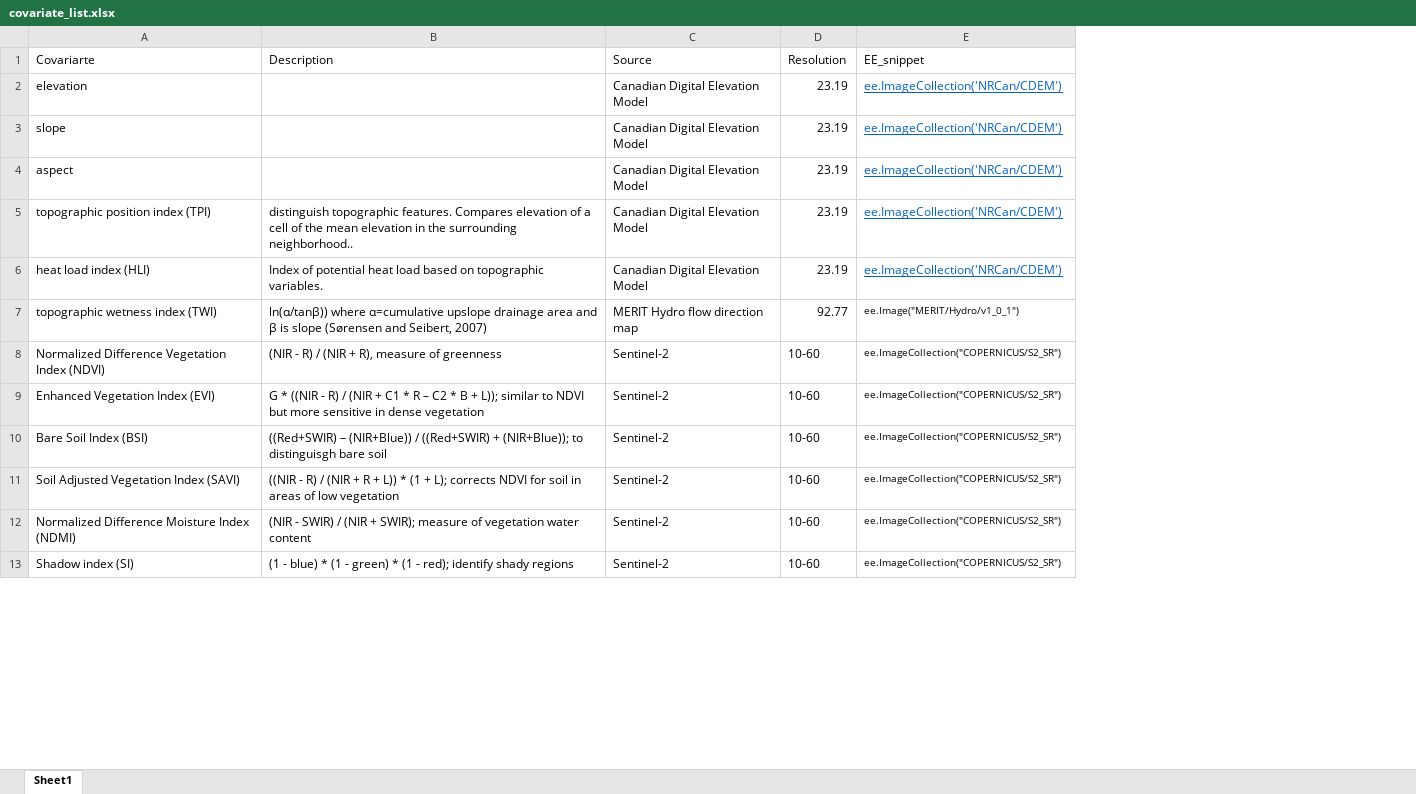
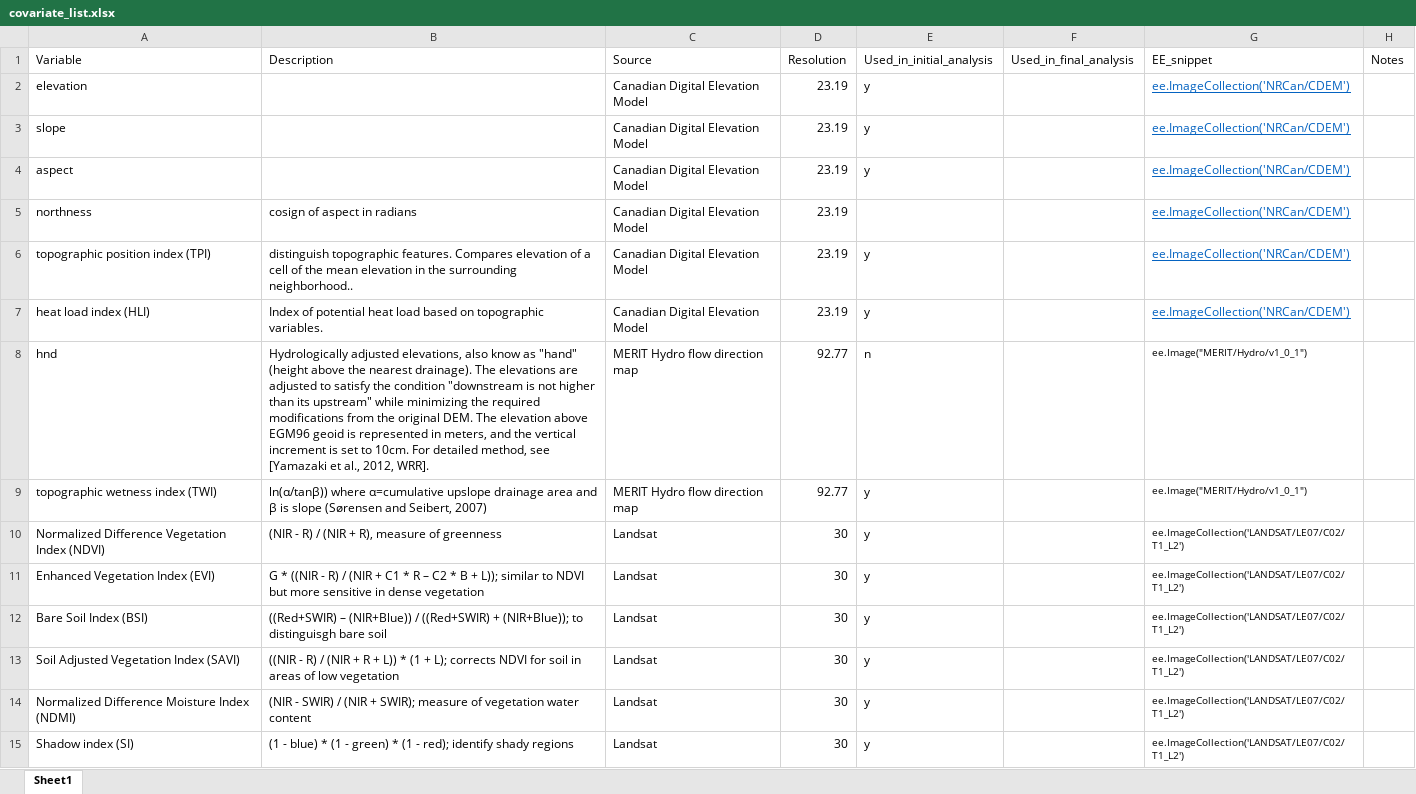
Before and after one commit to bgcasey/climate_downscaling, an Excel workbook: 0_data/covariate_list.xlsx, sheet Sheet1, drawn as a sheet; only a part is shown; values as stored, in another font and other column widths than the file's, no borders; addresses are those after the commit; the diff covers the shown part only; the diff names each change by its address in the sheet, - before the commit and + after, or states it on an @@ line.

Commit message:
updated covariate list

```diff
--- a/0_data/covariate_list.xlsx (sheet Sheet1)
+++ b/0_data/covariate_list.xlsx (sheet Sheet1)
+column E (Used_in_initial_analysis), rows 2-4: all y; rows 6-7: y | y; rows 9-15: all y
+column F (Used_in_final_analysis), empty
+column H (Notes), empty
-A1: Covariarte
+A1: Variable
+row 5: northness | cosign of aspect in radians | Canadian Digital Elevation Model | 23.19 |  |  | ee.ImageCollection('NRCan/CDEM')
+row 8: hnd | Hydrologically adjusted elevations, also know as "hand" (height above the nearest drainage). The elevations are adjusted to satisfy the condition "downstream is not higher than its upstream" while minimizing the required modifications from the original DEM. The elevation above EGM96 geoid is represented in meters, and the vertical increment is set to 10cm. For detailed method, see [Yamazaki et al., 2012, WRR]. | MERIT Hydro flow direction map | 92.77 | n |  | ee.Image("MERIT/Hydro/v1_0_1")
-C10:C15 (Source): Sentinel-2
+C10:C15 (Source): Landsat
-D10:D15 (Resolution): 10-60
+D10:D15 (Resolution): 30
-G10:G15 (EE_snippet): ee.ImageCollection("COPERNICUS/S2_SR")
+G10:G15 (EE_snippet): ee.ImageCollection('LANDSAT/LE07/C02/T1_L2')
```
Also changed, not shown: 19 added rows and 5 edited cells elsewhere in this sheet.
